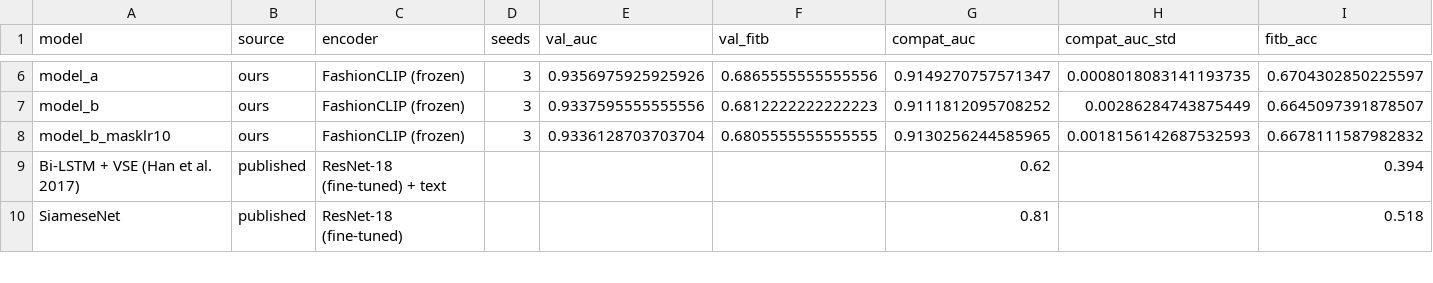
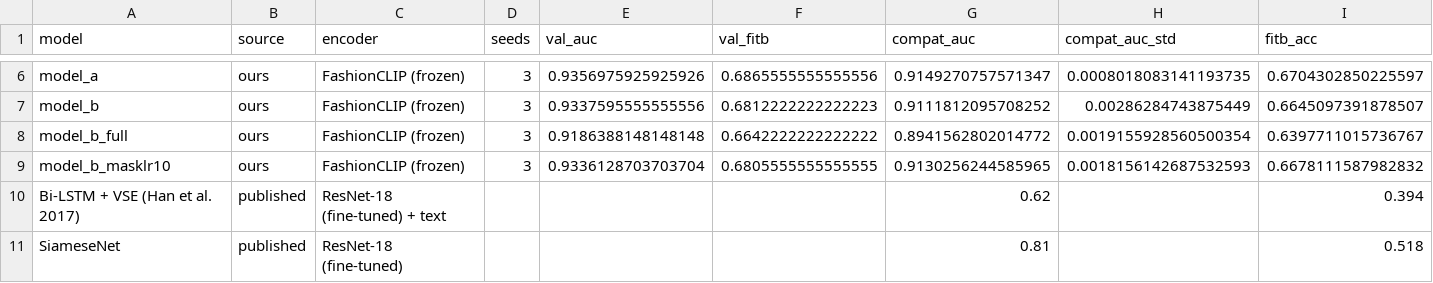
Before and after one commit to Vikhram-123/sweep, a CSV file: results/results.csv, drawn as a sheet; only a part is shown, gaps mark what is left out; rows hold the shown columns only; the diff names each change by its address in the sheet, - before the commit and + after, or states it on an @@ line.

```diff
--- a/results/results.csv
+++ b/results/results.csv
+row 8: model_b_full | ours | FashionCLIP (frozen) | 3 | 0.9186388148148148 | 0.6642222222222222 | 0.8941562802014772 | 0.0019155928560500354 | 0.6397711015736767
```
Also changed, not shown: 17 other files.
